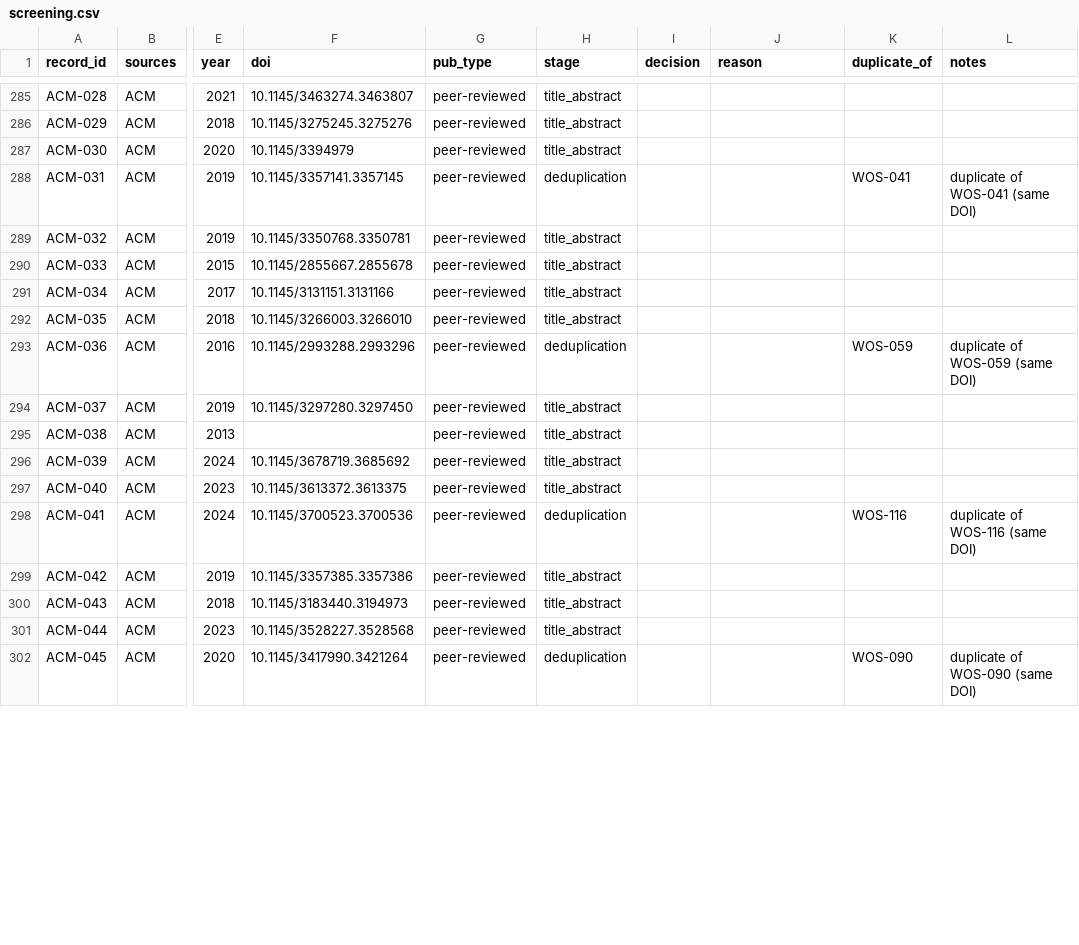
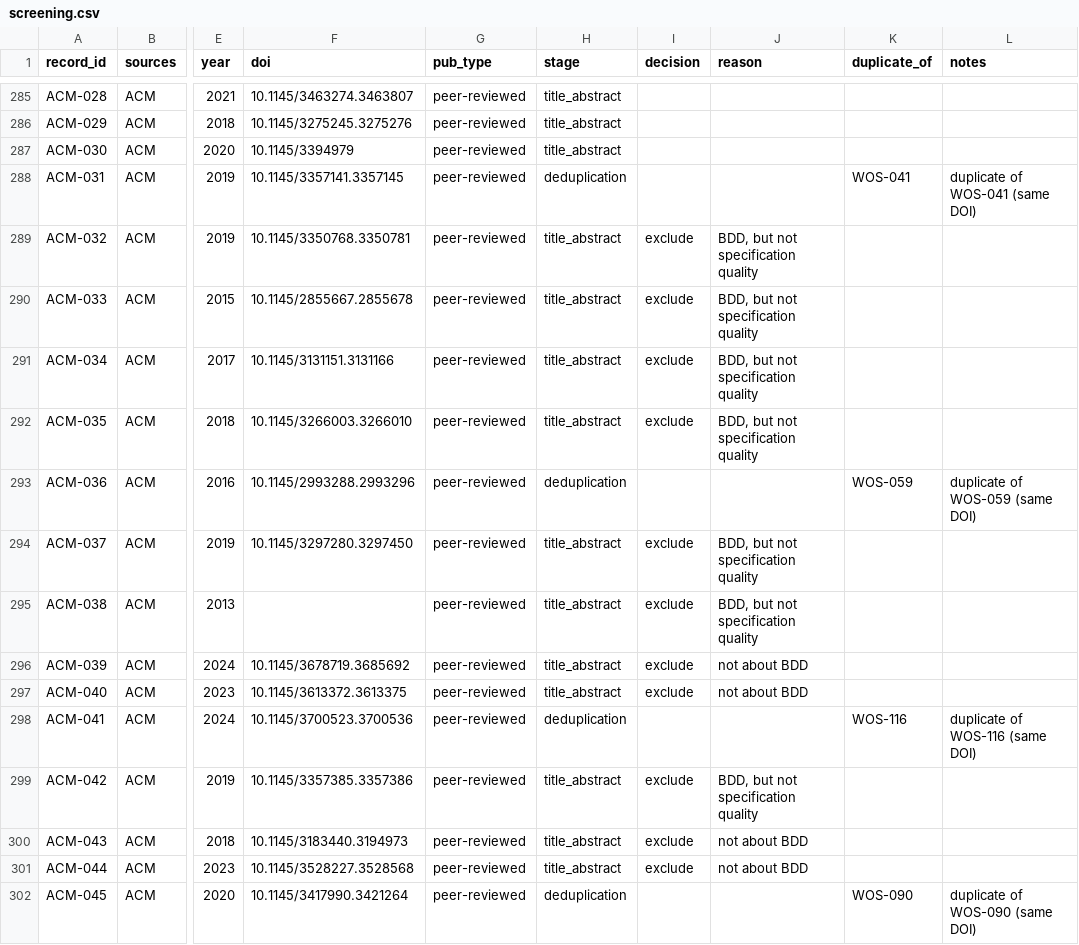
Before and after one commit to Tiago-Silva-1191938/Characterization-of-BDD-Suite-Quality-Principle-Violations, a CSV file: review/screening.csv, drawn as a sheet; only a part is shown, gaps mark what is left out; the diff covers the shown part only; the diff names each change by its address in the sheet, - before the commit and + after, or states it on an @@ line.

Commit message:
Screening batch 1: WOS-001 to ARX-028, title and abstract (8 pass, 42 excluded)

```diff
--- a/review/screening.csv
+++ b/review/screening.csv
-I289:I292 (decision): (empty)
+I289:I292 (decision): exclude
-J289:J292 (reason): (empty)
+J289:J292 (reason): BDD, but not specification quality
-I294:I297 (decision): (empty)
+I294:I297 (decision): exclude
-J294:J295 (reason): (empty)
+J294:J295 (reason): BDD, but not specification quality
-J296:J297 (reason): (empty)
+J296:J297 (reason): not about BDD
-I299:I301 (decision): (empty)
+I299:I301 (decision): exclude
-J299 (reason): (empty)
+J299 (reason): BDD, but not specification quality
-J300:J301 (reason): (empty)
+J300:J301 (reason): not about BDD
```
Also changed, not shown: 70 edited cells elsewhere in this file.
